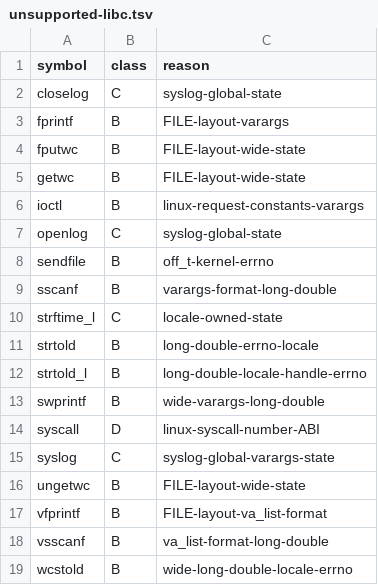
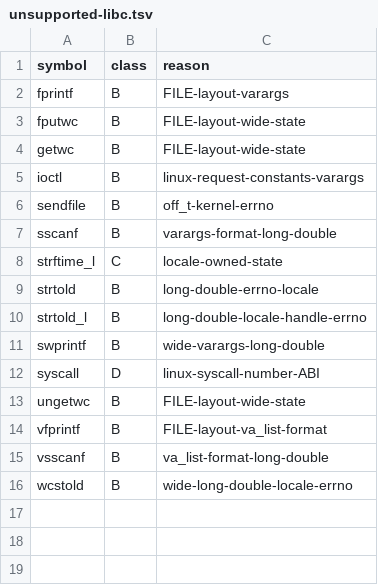
Before and after one commit to hahnlee/artm, a TSV file: darwin-art/tools/bionic-provider-namespace/generated/unsupported-libc.tsv, drawn as a sheet.

Commit message:
feat(native): route Bionic syslog provider

```diff
--- a/darwin-art/tools/bionic-provider-namespace/generated/unsupported-libc.tsv
+++ b/darwin-art/tools/bionic-provider-namespace/generated/unsupported-libc.tsv
@@ -1,3 +1,2 @@
 symbol	class	reason
-closelog	C	syslog-global-state
 fprintf	B	FILE-layout-varargs
@@ -6,3 +5,2 @@ getwc	B	FILE-layout-wide-state
 ioctl	B	linux-request-constants-varargs
-openlog	C	syslog-global-state
 sendfile	B	off_t-kernel-errno
@@ -14,3 +12,2 @@ swprintf	B	wide-varargs-long-double
 syscall	D	linux-syscall-number-ABI
-syslog	C	syslog-global-varargs-state
 ungetwc	B	FILE-layout-wide-state
```
Also changed, not shown: darwin-art/tools/bionic-provider-namespace/generated/ownership.tsv, 20 other files.
